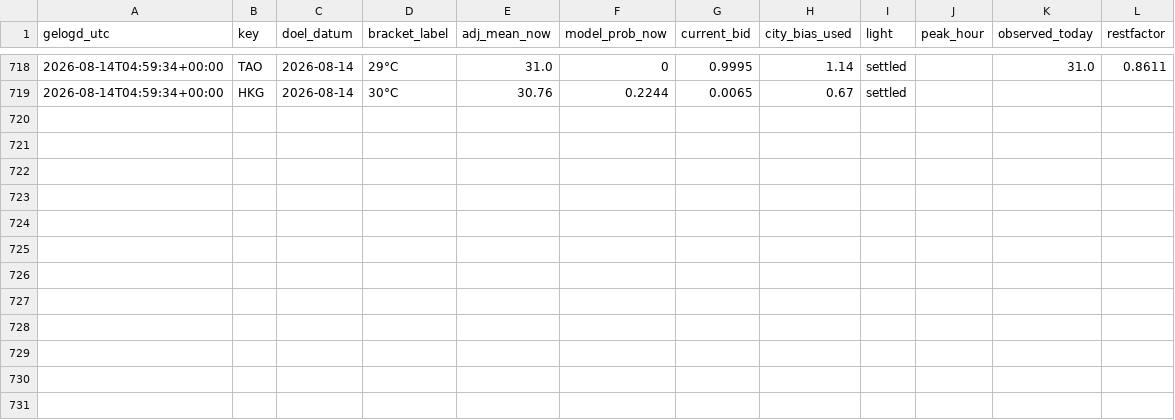
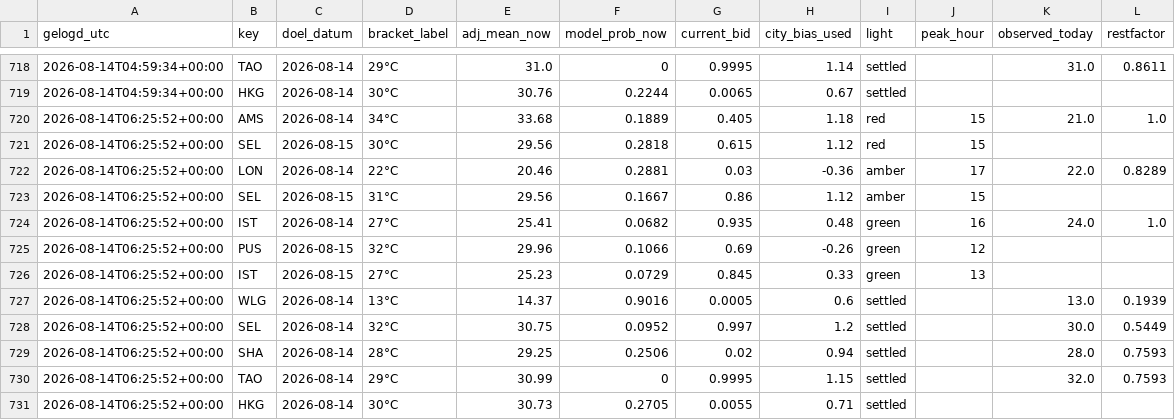
Before and after one commit to SjoerdHutter/Testbot2, a CSV file: logs/portfolio_history.csv, drawn as a sheet; only a part is shown, gaps mark what is left out; the diff names each change by its address in the sheet, - before the commit and + after, or states it on an @@ line.

```diff
--- a/logs/portfolio_history.csv
+++ b/logs/portfolio_history.csv
+row 720: 2026-08-14T06:25:52+00:00 | AMS | 2026-08-14 | 34°C | 33.68 | 0.1889 | 0.405 | 1.18 | red | 15 | 21.0 | 1.0
+row 721: 2026-08-14T06:25:52+00:00 | SEL | 2026-08-15 | 30°C | 29.56 | 0.2818 | 0.615 | 1.12 | red | 15
+row 722: 2026-08-14T06:25:52+00:00 | LON | 2026-08-14 | 22°C | 20.46 | 0.2881 | 0.03 | -0.36 | amber | 17 | 22.0 | 0.8289
+row 723: 2026-08-14T06:25:52+00:00 | SEL | 2026-08-15 | 31°C | 29.56 | 0.1667 | 0.86 | 1.12 | amber | 15
+row 724: 2026-08-14T06:25:52+00:00 | IST | 2026-08-14 | 27°C | 25.41 | 0.0682 | 0.935 | 0.48 | green | 16 | 24.0 | 1.0
+row 725: 2026-08-14T06:25:52+00:00 | PUS | 2026-08-15 | 32°C | 29.96 | 0.1066 | 0.69 | -0.26 | green | 12
+row 726: 2026-08-14T06:25:52+00:00 | IST | 2026-08-15 | 27°C | 25.23 | 0.0729 | 0.845 | 0.33 | green | 13
+row 727: 2026-08-14T06:25:52+00:00 | WLG | 2026-08-14 | 13°C | 14.37 | 0.9016 | 0.0005 | 0.6 | settled |  | 13.0 | 0.1939
+row 728: 2026-08-14T06:25:52+00:00 | SEL | 2026-08-14 | 32°C | 30.75 | 0.0952 | 0.997 | 1.2 | settled |  | 30.0 | 0.5449
+row 729: 2026-08-14T06:25:52+00:00 | SHA | 2026-08-14 | 28°C | 29.25 | 0.2506 | 0.02 | 0.94 | settled |  | 28.0 | 0.7593
+row 730: 2026-08-14T06:25:52+00:00 | TAO | 2026-08-14 | 29°C | 30.99 | 0 | 0.9995 | 1.15 | settled |  | 32.0 | 0.7593
+row 731: 2026-08-14T06:25:52+00:00 | HKG | 2026-08-14 | 30°C | 30.73 | 0.2705 | 0.0055 | 0.71 | settled
```
Also changed, not shown: 1 other file.
